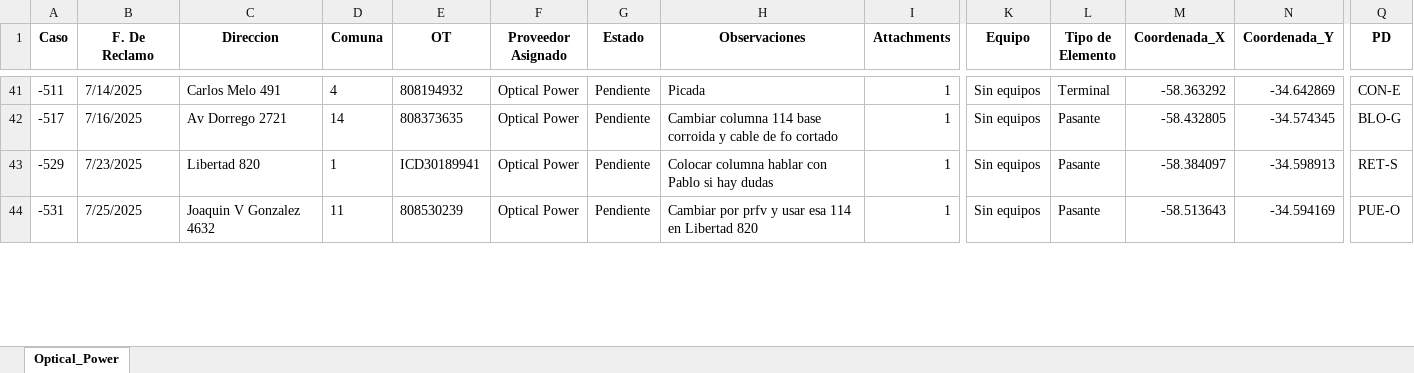
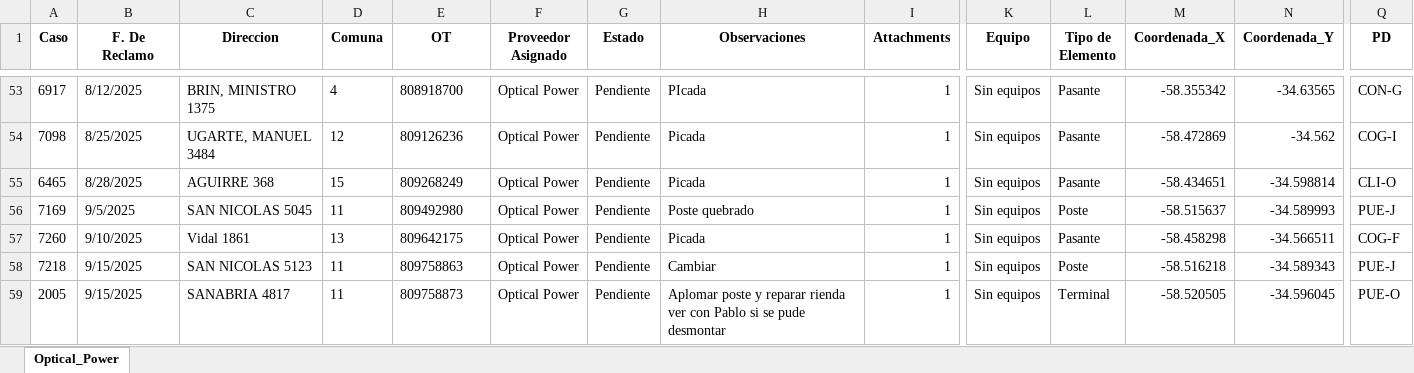
Before and after one commit to gestiondereclamosteco/opticalpower, an Excel workbook: mapa_interactivo_Optical_Power.xlsx, sheet Optical_Power, drawn as a sheet; only a part is shown, gaps mark what is left out; values as stored, in another font and other column widths than the file's, no borders; removed rows and columns are numbered as before the commit, all else as after; rows hold the shown columns only; the diff covers the shown part only; the diff names each change by its address in the sheet, - before the commit and + after, or states it on an @@ line.

```diff
--- a/mapa_interactivo_Optical_Power.xlsx (sheet Optical_Power)
+++ b/mapa_interactivo_Optical_Power.xlsx (sheet Optical_Power)
-A53 (Caso): -511
+A53 (Caso): 6917
-B53 (F. De Reclamo): 7/14/2025
+B53 (F. De Reclamo): 8/12/2025
-C53 (Direccion): Carlos Melo 491
+C53 (Direccion): BRIN, MINISTRO 1375
-E53 (OT): 808194932
+E53 (OT): 808918700
-H53 (Observaciones): Picada
+H53 (Observaciones): PIcada
-L53 (Tipo de Elemento): Terminal
+L53 (Tipo de Elemento): Pasante
-M53 (Coordenada_X): -58.363292
+M53 (Coordenada_X): -58.355342
-N53 (Coordenada_Y): -34.642869
+N53 (Coordenada_Y): -34.63565
-Q53 (PD): CON-E
+Q53 (PD): CON-G
+row 54: 7098 | 8/25/2025 | UGARTE, MANUEL 3484 | 12 | 809126236 | Optical Power | Pendiente | Picada | 1 | Sin equipos | Pasante | -58.472869 | -34.562 | COG-I
-A55 (Caso): -517
+A55 (Caso): 6465
-B55 (F. De Reclamo): 7/16/2025
+B55 (F. De Reclamo): 8/28/2025
-C55 (Direccion): Av Dorrego 2721
+C55 (Direccion): AGUIRRE 368
-D55 (Comuna): 14
+D55 (Comuna): 15
-E55 (OT): 808373635
+E55 (OT): 809268249
-H55 (Observaciones): Cambiar columna 114 base corroida y cable de fo cortado
+H55 (Observaciones): Picada
-M55 (Coordenada_X): -58.432805
+M55 (Coordenada_X): -58.434651
-N55 (Coordenada_Y): -34.574345
+N55 (Coordenada_Y): -34.598814
-Q55 (PD): BLO-G
+Q55 (PD): CLI-O
-row 43: -529 | 7/23/2025 | Libertad 820 | 1 | ICD30189941 | Optical Power | Pendiente | Colocar columna hablar con Pablo si hay dudas | 1 | Sin equipos | Pasante | -58.384097 | -34.598913 | RET-S
+row 56: 7169 | 9/5/2025 | SAN NICOLAS 5045 | 11 | 809492980 | Optical Power | Pendiente | Poste quebrado | 1 | Sin equipos | Poste | -58.515637 | -34.589993 | PUE-J
+row 57: 7260 | 9/10/2025 | Vidal 1861 | 13 | 809642175 | Optical Power | Pendiente | Picada | 1 | Sin equipos | Pasante | -58.458298 | -34.566511 | COG-F
+row 58: 7218 | 9/15/2025 | SAN NICOLAS 5123 | 11 | 809758863 | Optical Power | Pendiente | Cambiar | 1 | Sin equipos | Poste | -58.516218 | -34.589343 | PUE-J
-A59 (Caso): -531
+A59 (Caso): 2005
-B59 (F. De Reclamo): 7/25/2025
+B59 (F. De Reclamo): 9/15/2025
-C59 (Direccion): Joaquin V Gonzalez 4632
+C59 (Direccion): SANABRIA 4817
-E59 (OT): 808530239
+E59 (OT): 809758873
-H59 (Observaciones): Cambiar por prfv y usar esa 114 en Libertad 820
+H59 (Observaciones): Aplomar poste y reparar rienda ver con Pablo si se pude desmontar
-L59 (Tipo de Elemento): Pasante
+L59 (Tipo de Elemento): Terminal
-M59 (Coordenada_X): -58.513643
+M59 (Coordenada_X): -58.520505
-N59 (Coordenada_Y): -34.594169
+N59 (Coordenada_Y): -34.596045
```
Also changed, not shown: 30 added rows, 7 removed rows and 34 edited cells elsewhere in this sheet, 1 other file.
